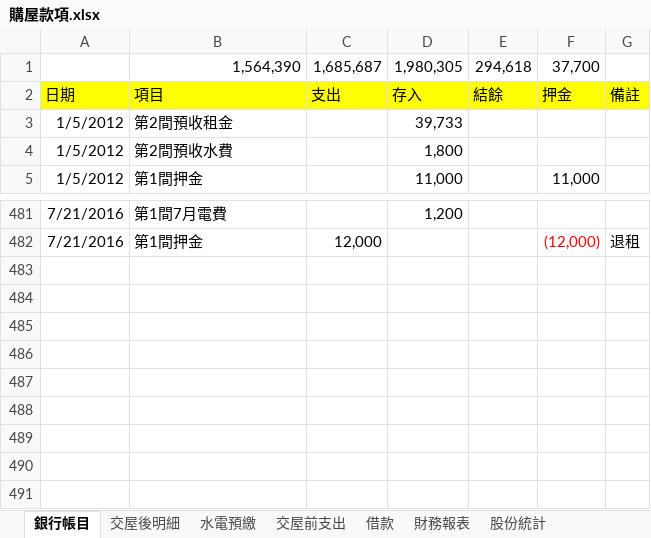
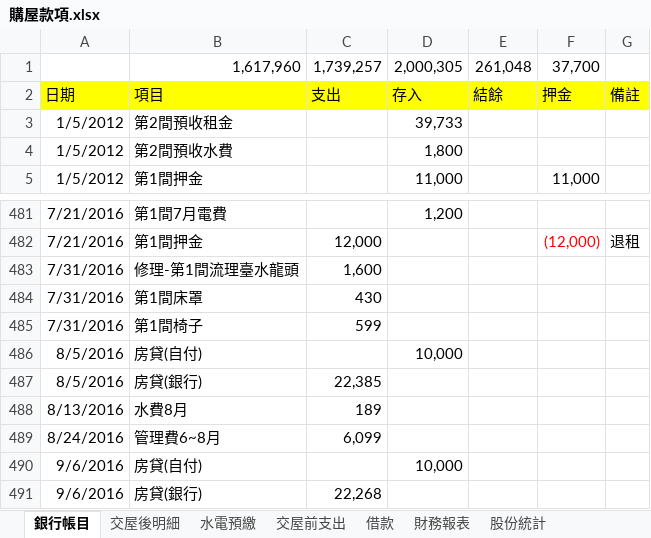
Before and after one commit to dada2cindy/tradeuse-dada2cindy, an Excel workbook: 交易紀錄/購屋款項.xlsx, sheet 銀行帳目, drawn as a sheet; only a part is shown, gaps mark what is left out; values as stored, in another font and other column widths than the file's, no borders; removed rows and columns are numbered as before the commit, all else as after; the diff names each change by its address in the sheet, - before the commit and + after, or states it on an @@ line.

```diff
--- a/交易紀錄/購屋款項.xlsx (sheet 銀行帳目)
+++ b/交易紀錄/購屋款項.xlsx (sheet 銀行帳目)
-row 1:  | 1,564,390 | 1,685,687 | 1,980,305 | 294,618 | 37,700
+row 1:  | 1,617,960 | 1,739,257 | 2,000,305 | 261,048 | 37,700
+row 483: 7/31/2016 | 修理-第1間流理臺水龍頭 | 1,600
+row 484: 7/31/2016 | 第1間床罩 | 430
+row 485: 7/31/2016 | 第1間椅子 | 599
+row 486: 8/5/2016 | 房貸(自付) |  | 10,000
+row 487: 8/5/2016 | 房貸(銀行) | 22,385
+row 488: 8/13/2016 | 水費8月 | 189
+row 489: 8/24/2016 | 管理費6~8月 | 6,099
+row 490: 9/6/2016 | 房貸(自付) |  | 10,000
+row 491: 9/6/2016 | 房貸(銀行) | 22,268
```
Also changed, not shown: sheet 交屋後明細, formulas that keep their value, charts or pictures, 交易紀錄/信用貸款.xlsx, 1 other file.
